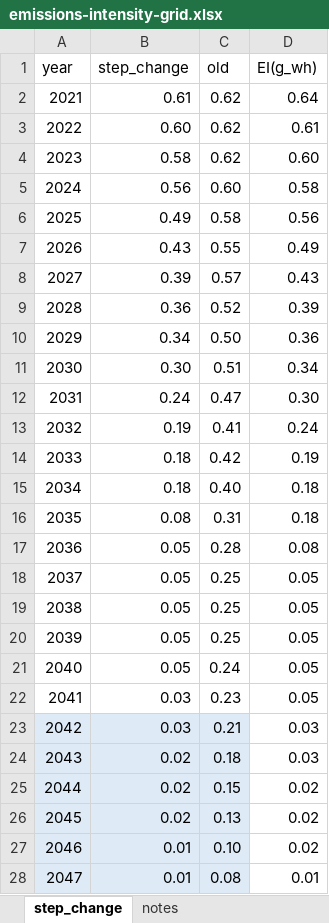
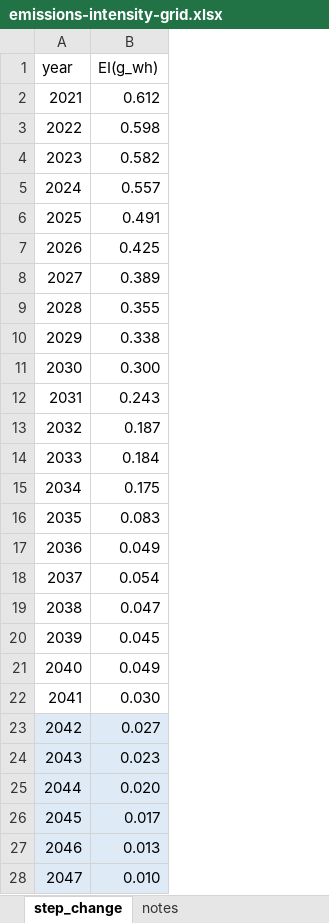
Before and after one commit to grattan/fleeteffSim, an Excel workbook: data-raw/external_data/AEMO/emissions-intensity-grid.xlsx, sheet step_change, drawn as a sheet; only a part is shown; values as stored, in another font and other column widths than the file's, no borders; removed rows and columns are numbered as before the commit, all else as after; the diff covers the shown part only; the diff names each change by its address in the sheet, - before the commit and + after, or states it on an @@ line.

Commit message:
updated enegry intensity labels

```diff
--- a/data-raw/external_data/AEMO/emissions-intensity-grid.xlsx (sheet step_change)
+++ b/data-raw/external_data/AEMO/emissions-intensity-grid.xlsx (sheet step_change)
-column B (step_change), rows 2-28: 0.61 | 0.60 | 0.58 | 0.56 | 0.49 | 0.43 | 0.39 | 0.36 | 0.34 | 0.30 | 0.24 | 0.19 | 0.18 | 0.18 | 0.08 | 0.05 | 0.05 | 0.05 | 0.05 | 0.05 | 0.03 | 0.03 | 0.02 | 0.02 | 0.02 | 0.01 | 0.01
-column C (old), rows 2-28: 0.62 | 0.62 | 0.62 | 0.60 | 0.58 | 0.55 | 0.57 | 0.52 | 0.50 | 0.51 | 0.47 | 0.41 | 0.42 | 0.40 | 0.31 | 0.28 | 0.25 | 0.25 | 0.25 | 0.24 | 0.23 | 0.21 | 0.18 | 0.15 | 0.13 | 0.10 | 0.08
-B2 (EI(g_wh)): 0.64
+B2 (EI(g_wh)): 0.612
-B3 (EI(g_wh)): 0.61
+B3 (EI(g_wh)): 0.598
-B4 (EI(g_wh)): 0.60
+B4 (EI(g_wh)): 0.582
-B5 (EI(g_wh)): 0.58
+B5 (EI(g_wh)): 0.557
-B6 (EI(g_wh)): 0.56
+B6 (EI(g_wh)): 0.491
-B7 (EI(g_wh)): 0.49
+B7 (EI(g_wh)): 0.425
-B8 (EI(g_wh)): 0.43
+B8 (EI(g_wh)): 0.389
-B9 (EI(g_wh)): 0.39
+B9 (EI(g_wh)): 0.355
-B10 (EI(g_wh)): 0.36
+B10 (EI(g_wh)): 0.338
-B11 (EI(g_wh)): 0.34
+B11 (EI(g_wh)): 0.300
-B12 (EI(g_wh)): 0.30
+B12 (EI(g_wh)): 0.243
-B13 (EI(g_wh)): 0.24
+B13 (EI(g_wh)): 0.187
-B14 (EI(g_wh)): 0.19
+B14 (EI(g_wh)): 0.184
-B15 (EI(g_wh)): 0.18
+B15 (EI(g_wh)): 0.175
-B16 (EI(g_wh)): 0.18
+B16 (EI(g_wh)): 0.083
-B17 (EI(g_wh)): 0.08
+B17 (EI(g_wh)): 0.049
-B18 (EI(g_wh)): 0.05
+B18 (EI(g_wh)): 0.054
-B19 (EI(g_wh)): 0.05
+B19 (EI(g_wh)): 0.047
-B20 (EI(g_wh)): 0.05
+B20 (EI(g_wh)): 0.045
-B21 (EI(g_wh)): 0.05
+B21 (EI(g_wh)): 0.049
-B22 (EI(g_wh)): 0.05
+B22 (EI(g_wh)): 0.030
-B23 (EI(g_wh)): 0.03
+B23 (EI(g_wh)): 0.027
-B23:B28 fill: none
+B23:B28 fill: #DEEBF7
-B24 (EI(g_wh)): 0.03
+B24 (EI(g_wh)): 0.023
-B25 (EI(g_wh)): 0.02
+B25 (EI(g_wh)): 0.020
-B26 (EI(g_wh)): 0.02
+B26 (EI(g_wh)): 0.017
-B27 (EI(g_wh)): 0.02
+B27 (EI(g_wh)): 0.013
-B28 (EI(g_wh)): 0.01
+B28 (EI(g_wh)): 0.010
```
Also changed, not shown: 3 edited cells and cell formats elsewhere in this sheet, 4 other files.
